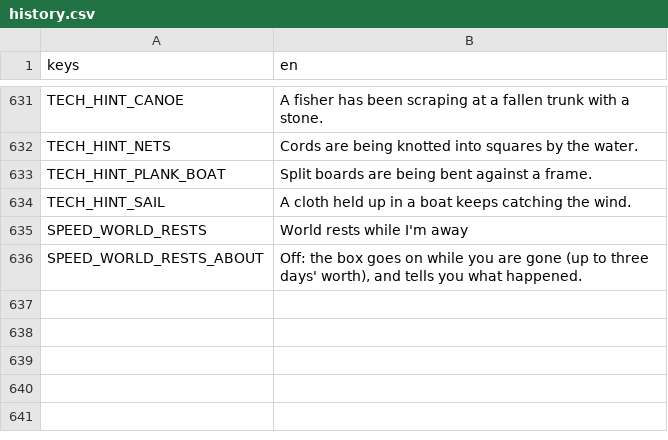
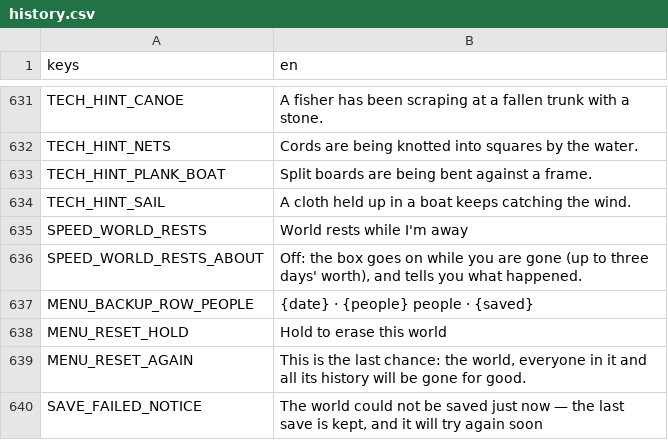
Before and after one commit to happihack/MyWorld, a CSV file: data/text/history.csv, drawn as a sheet; only a part is shown, gaps mark what is left out.

```diff
--- a/data/text/history.csv
+++ b/data/text/history.csv
@@ -636 +636,5 @@ SPEED_WORLD_RESTS,"World rests while I'm away"
 SPEED_WORLD_RESTS_ABOUT,"Off: the box goes on while you are gone (up to three days' worth), and tells you what happened."
+MENU_BACKUP_ROW_PEOPLE,"{date} · {people} people · {saved}"
+MENU_RESET_HOLD,"Hold to erase this world"
+MENU_RESET_AGAIN,"This is the last chance: the world, everyone in it and all its history will be gone for good."
+SAVE_FAILED_NOTICE,"The world could not be saved just now — the last save is kept, and it will try again soon"
```
Also changed, not shown: 20 other files.
